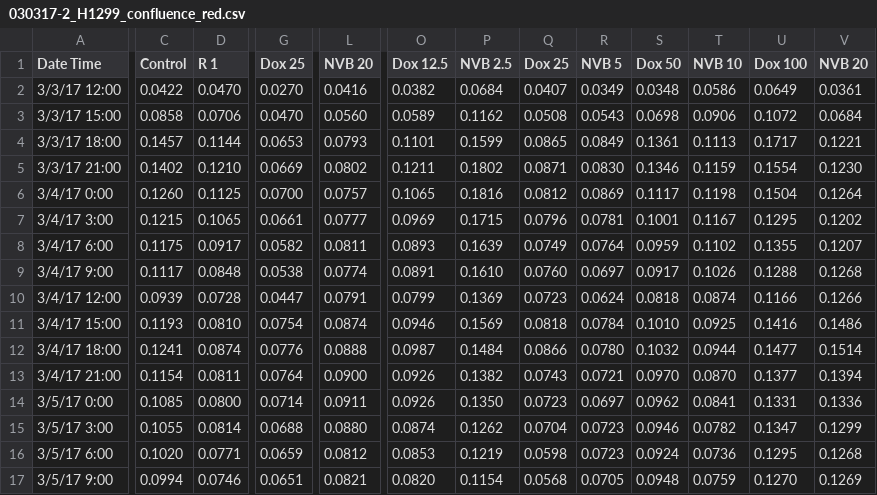
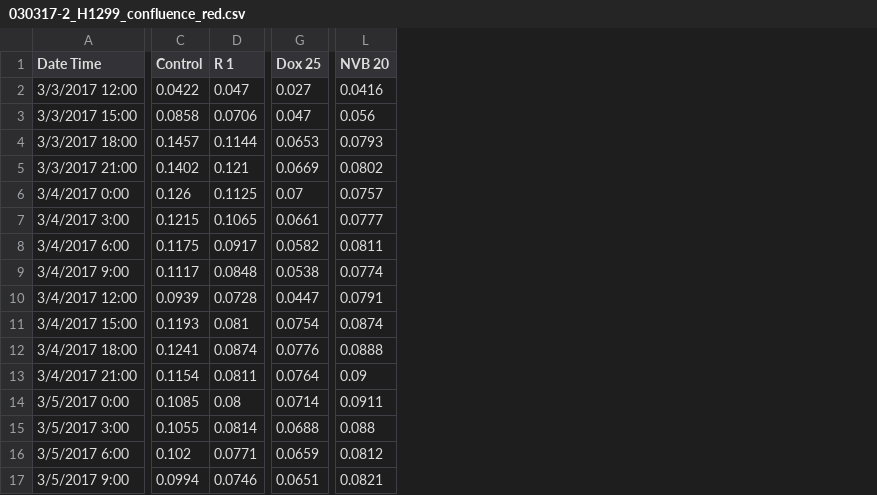
Before and after one commit to meyer-lab/ps-growth-model, a CSV file: grmodel/data/030317-2_H1299_confluence_red.csv, drawn as a sheet; only a part is shown, gaps mark what is left out; removed rows and columns are numbered as before the commit, all else as after; the diff covers the shown part only; the diff names each change by its address in the sheet, - before the commit and + after, or states it on an @@ line.

```diff
--- a/grmodel/data/030317-2_H1299_confluence_red.csv
+++ b/grmodel/data/030317-2_H1299_confluence_red.csv
-column A (Date Time), rows 2-17: 3/3/17 12:00 | 3/3/17 15:00 | 3/3/17 18:00 | 3/3/17 21:00 | 3/4/17 0:00 | 3/4/17 3:00 | 3/4/17 6:00 | 3/4/17 9:00 | 3/4/17 12:00 | 3/4/17 15:00 | 3/4/17 18:00 | 3/4/17 21:00 | 3/5/17 0:00 | 3/5/17 3:00 | 3/5/17 6:00 | 3/5/17 9:00
+column A (Date Time), rows 2-17: 3/3/2017 12:00 | 3/3/2017 15:00 | 3/3/2017 18:00 | 3/3/2017 21:00 | 3/4/2017 0:00 | 3/4/2017 3:00 | 3/4/2017 6:00 | 3/4/2017 9:00 | 3/4/2017 12:00 | 3/4/2017 15:00 | 3/4/2017 18:00 | 3/4/2017 21:00 | 3/5/2017 0:00 | 3/5/2017 3:00 | 3/5/2017 6:00 | 3/5/2017 9:00
-column O (Dox 12.5), rows 2-17: 0.0382 | 0.0589 | 0.1101 | 0.1211 | 0.1065 | 0.0969 | 0.0893 | 0.0891 | 0.0799 | 0.0946 | 0.0987 | 0.0926 | 0.0926 | 0.0874 | 0.0853 | 0.0820
-column P (NVB 2.5), rows 2-17: 0.0684 | 0.1162 | 0.1599 | 0.1802 | 0.1816 | 0.1715 | 0.1639 | 0.1610 | 0.1369 | 0.1569 | 0.1484 | 0.1382 | 0.1350 | 0.1262 | 0.1219 | 0.1154
-column Q (Dox 25), rows 2-17: 0.0407 | 0.0508 | 0.0865 | 0.0871 | 0.0812 | 0.0796 | 0.0749 | 0.0760 | 0.0723 | 0.0818 | 0.0866 | 0.0743 | 0.0723 | 0.0704 | 0.0598 | 0.0568
-column R (NVB 5), rows 2-17: 0.0349 | 0.0543 | 0.0849 | 0.0830 | 0.0869 | 0.0781 | 0.0764 | 0.0697 | 0.0624 | 0.0784 | 0.0780 | 0.0721 | 0.0697 | 0.0723 | 0.0723 | 0.0705
-column S (Dox 50), rows 2-17: 0.0348 | 0.0698 | 0.1361 | 0.1346 | 0.1117 | 0.1001 | 0.0959 | 0.0917 | 0.0818 | 0.1010 | 0.1032 | 0.0970 | 0.0962 | 0.0946 | 0.0924 | 0.0948
-column T (NVB 10), rows 2-17: 0.0586 | 0.0906 | 0.1113 | 0.1159 | 0.1198 | 0.1167 | 0.1102 | 0.1026 | 0.0874 | 0.0925 | 0.0944 | 0.0870 | 0.0841 | 0.0782 | 0.0736 | 0.0759
-column U (Dox 100), rows 2-17: 0.0649 | 0.1072 | 0.1717 | 0.1554 | 0.1504 | 0.1295 | 0.1355 | 0.1288 | 0.1166 | 0.1416 | 0.1477 | 0.1377 | 0.1331 | 0.1347 | 0.1295 | 0.1270
-column V (NVB 20), rows 2-17: 0.0361 | 0.0684 | 0.1221 | 0.1230 | 0.1264 | 0.1202 | 0.1207 | 0.1268 | 0.1266 | 0.1486 | 0.1514 | 0.1394 | 0.1336 | 0.1299 | 0.1268 | 0.1269
-D2 (R 1): 0.0470
+D2 (R 1): 0.047
-G2 (Dox 25): 0.0270
+G2 (Dox 25): 0.027
-G3 (Dox 25): 0.0470
+G3 (Dox 25): 0.047
-L3 (NVB 20): 0.0560
+L3 (NVB 20): 0.056
-D5 (R 1): 0.1210
+D5 (R 1): 0.121
-C6 (Control): 0.1260
+C6 (Control): 0.126
-G6 (Dox 25): 0.0700
+G6 (Dox 25): 0.07
-D11 (R 1): 0.0810
+D11 (R 1): 0.081
-L13 (NVB 20): 0.0900
+L13 (NVB 20): 0.09
-D14 (R 1): 0.0800
+D14 (R 1): 0.08
-L15 (NVB 20): 0.0880
+L15 (NVB 20): 0.088
-C16 (Control): 0.1020
+C16 (Control): 0.102
```
Also changed, not shown: 81 edited cells elsewhere in this file, grmodel/data/030317-2_H1299_confluence_green.csv, grmodel/data/030317-2_H1299_confluence_phase.csv, 5 other files.
